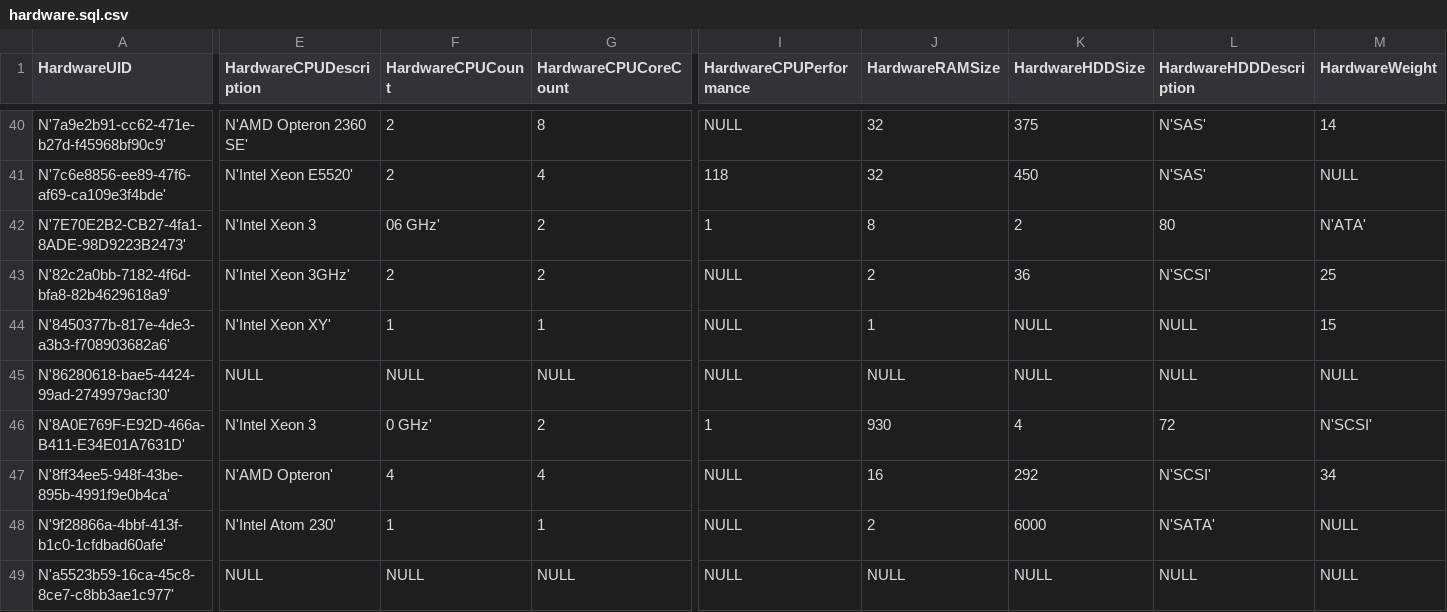
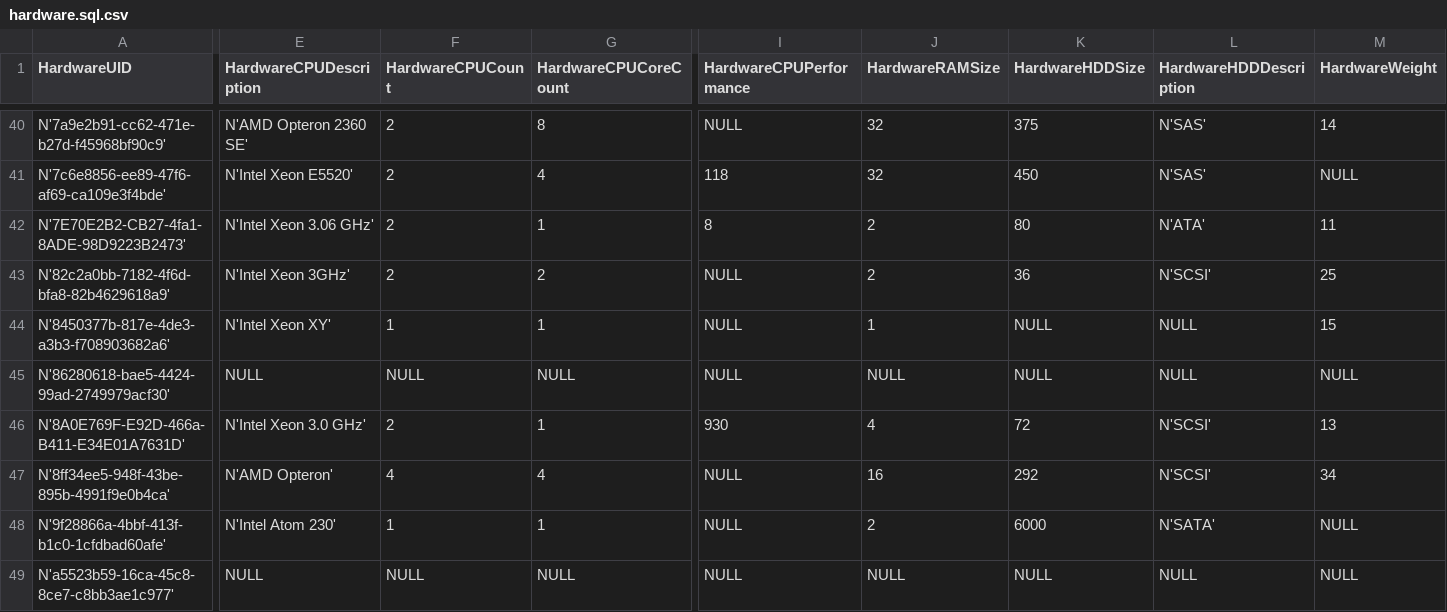
Before and after one commit to jktjkt/deska, a CSV file: doc/farmdb/hardware.sql.csv, drawn as a sheet; only a part is shown, gaps mark what is left out; the diff covers the shown part only; the diff names each change by its address in the sheet, - before the commit and + after, or states it on an @@ line.

Commit message:
farmdb: fixing the CSV export

```diff
--- a/doc/farmdb/hardware.sql.csv
+++ b/doc/farmdb/hardware.sql.csv
-E42 (HardwareCPUDescription): N'Intel Xeon 3
+E42 (HardwareCPUDescription): N'Intel Xeon 3.06 GHz'
-F42 (HardwareCPUCount): 06 GHz'
+F42 (HardwareCPUCount): 2
-G42 (HardwareCPUCoreCount): 2
+G42 (HardwareCPUCoreCount): 1
-I42 (HardwareCPUPerformance): 1
+I42 (HardwareCPUPerformance): 8
-J42 (HardwareRAMSize): 8
+J42 (HardwareRAMSize): 2
-K42 (HardwareHDDSize): 2
+K42 (HardwareHDDSize): 80
-L42 (HardwareHDDDescription): 80
+L42 (HardwareHDDDescription): N'ATA'
-M42 (HardwareWeight): N'ATA'
+M42 (HardwareWeight): 11
-E46 (HardwareCPUDescription): N'Intel Xeon 3
+E46 (HardwareCPUDescription): N'Intel Xeon 3.0 GHz'
-F46 (HardwareCPUCount): 0 GHz'
+F46 (HardwareCPUCount): 2
-G46 (HardwareCPUCoreCount): 2
+G46 (HardwareCPUCoreCount): 1
-I46 (HardwareCPUPerformance): 1
+I46 (HardwareCPUPerformance): 930
-J46 (HardwareRAMSize): 930
+J46 (HardwareRAMSize): 4
-K46 (HardwareHDDSize): 4
+K46 (HardwareHDDSize): 72
-L46 (HardwareHDDDescription): 72
+L46 (HardwareHDDDescription): N'SCSI'
-M46 (HardwareWeight): N'SCSI'
+M46 (HardwareWeight): 13
```
Also changed, not shown: 112 edited cells elsewhere in this file, doc/farmdb/networks.sql.csv.
